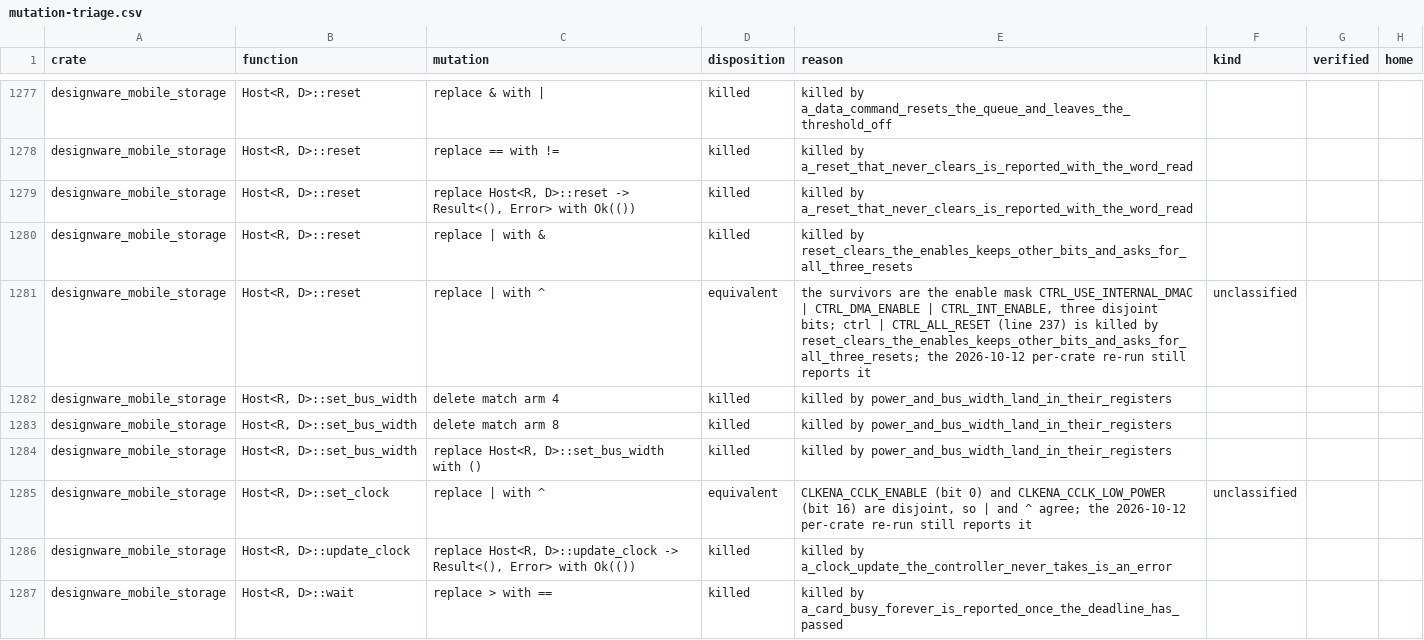
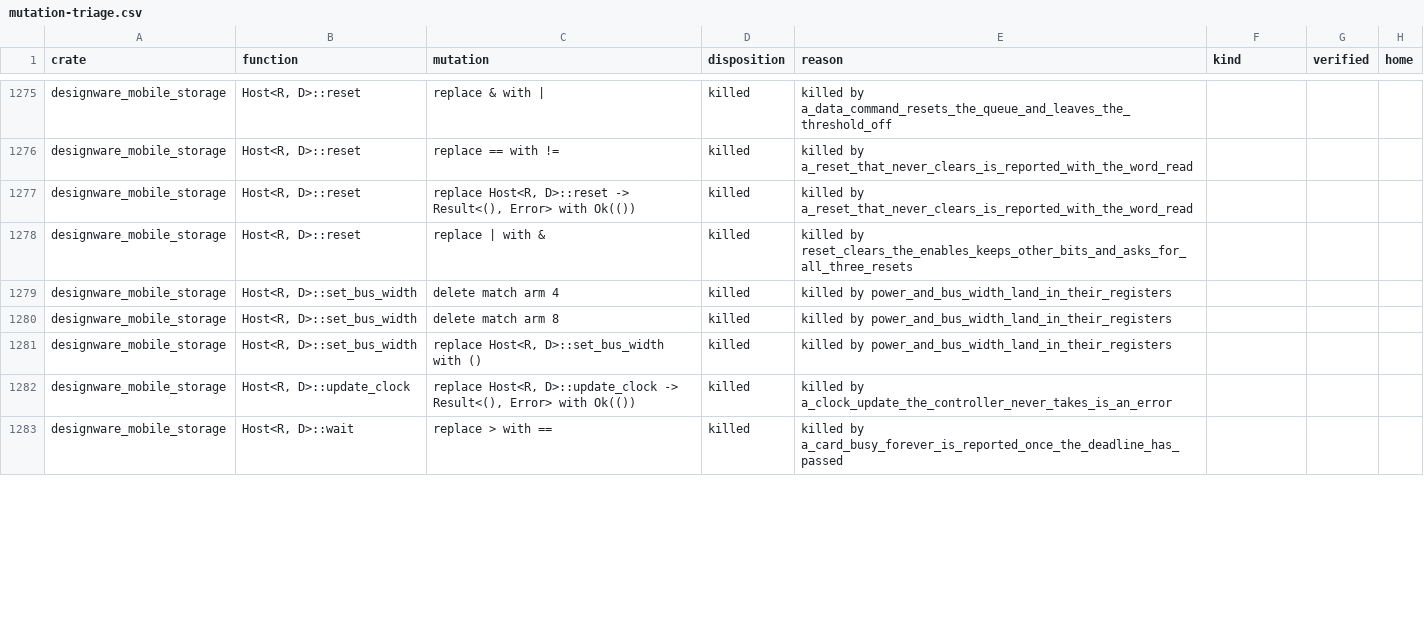
Before and after one commit to nifeos/nife, a CSV file: notes/project-metrics/mutation-triage.csv, drawn as a sheet; only a part is shown, gaps mark what is left out; the diff covers the shown part only.

Commit message:
designware_mobile_storage: the disjoint-bits survivors leave through exclusions whose arguments compile
Milestone 954 parts 3, 4 and 5 for this crate, from the 2026-10-26 census (71
missed, 22 of them with no row) and the landed measurement's classification
(9 real holes).

Part 3's first question answers itself: the crate's 12 rowless census keys are
not rowless. The naming sweeps of 2026-10-26 (fifo became queue, idmac was
spelled out, mmc and Mbr and fifoth_for_dma with them) moved every one of those
survivors' rows to the keys the functions now carry, and the census that
predates the renames cannot match them. Their 12 keys leave the carried list.
The rows were read against the current code, dated 2026-10-28 in their verified
column.

Part 4: ten scoped exclude_re entries, one per function and shape, replace the
equivalent rows for every function-shaped 'replace | with ^' whose operands
share no bit (19 census survivors; the same entries also cover the two killed
mutants at the writes the reasons name). Each entry names a THE_*_SHARE_NO_BIT
constant beside the code, a 'pub const' whose sum form fails the build if the
operands ever share a bit, so the compiler holds the argument. The entries
anchor on the file path and the function's full name, never the line, and never
a shape tree-wide. The const-item mutants stay rowed: cargo-mutants names them
with no function, so no scoped entry can reach them, and a line-pinned regex
would rot silently.

Part 5: the remaining 27 equivalent rows carry a kind and a verified date, 24
algebraic and 3 caller (issue's FIFO reset and the IDMAC stop's ctrl write,
whose bits are clear only by the callers' sequencing, and pattern, whose
i >> 8 bound is the callers'). The gap rows already carried homes. The
unclassified baseline falls: banked 406 to 369.

The classification record regenerates and reads 12 real holes for this crate
against the 2026-10-26 census, because the record matches that census through
the old keys: the 9 rename artifacts still read unrowed there, and the 3
honest caller rows now count as holes. The first census after this lands
re-keys and measures the real state, where the excluded mutants are no longer
survivors at all.

Co-Authored-By: GLM 5.3 <noreply@z.ai>

```diff
--- a/notes/project-metrics/mutation-triage.csv
+++ b/notes/project-metrics/mutation-triage.csv
@@ -1280,3 +1278,2 @@ designware_mobile_storage,"Host<R, D>::reset","replace Host<R, D>::reset -> Resu
 designware_mobile_storage,"Host<R, D>::reset",replace | with &,killed,killed by reset_clears_the_enables_keeps_other_bits_and_asks_for_all_three_resets,,,
-designware_mobile_storage,"Host<R, D>::reset",replace | with ^,equivalent,"the survivors are the enable mask CTRL_USE_INTERNAL_DMAC | CTRL_DMA_ENABLE | CTRL_INT_ENABLE, three disjoint bits; ctrl | CTRL_ALL_RESET (line 237) is killed by reset_clears_the_enables_keeps_other_bits_and_asks_for_all_three_resets; the 2026-10-12 per-crate re-run still reports it",unclassified,,
 designware_mobile_storage,"Host<R, D>::set_bus_width",delete match arm 4,killed,killed by power_and_bus_width_land_in_their_registers,,,
@@ -1284,3 +1281,2 @@ designware_mobile_storage,"Host<R, D>::set_bus_width",delete match arm 8,killed,
 designware_mobile_storage,"Host<R, D>::set_bus_width","replace Host<R, D>::set_bus_width with ()",killed,killed by power_and_bus_width_land_in_their_registers,,,
-designware_mobile_storage,"Host<R, D>::set_clock",replace | with ^,equivalent,"CLKENA_CCLK_ENABLE (bit 0) and CLKENA_CCLK_LOW_POWER (bit 16) are disjoint, so | and ^ agree; the 2026-10-12 per-crate re-run still reports it",unclassified,,
 designware_mobile_storage,"Host<R, D>::update_clock","replace Host<R, D>::update_clock -> Result<(), Error> with Ok(())",killed,killed by a_clock_update_the_controller_never_takes_is_an_error,,,
```
Also changed, not shown: 8 removed rows and 59 edited cells elsewhere in this file, notes/project-metrics/mutation-rowless-survivors.csv, notes/project-metrics/mutation-survivor-classes.csv, 6 other files.
